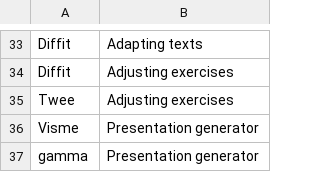
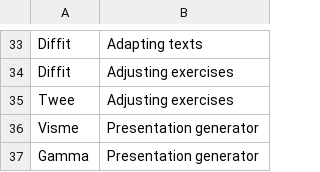
Before and after one commit to thomasmorer0982323-cmyk/AI-Tools, a CSV file: data/EngineSubcategories.csv, drawn as a sheet; only a part is shown, gaps mark what is left out.

```diff
--- a/data/EngineSubcategories.csv
+++ b/data/EngineSubcategories.csv
@@ -36,2 +36,2 @@ Twee,Adjusting exercises
 Visme,Presentation generator
-gamma,Presentation generator
+Gamma,Presentation generator
```
Also changed, not shown: data/AiData.csv, 12 other files.
